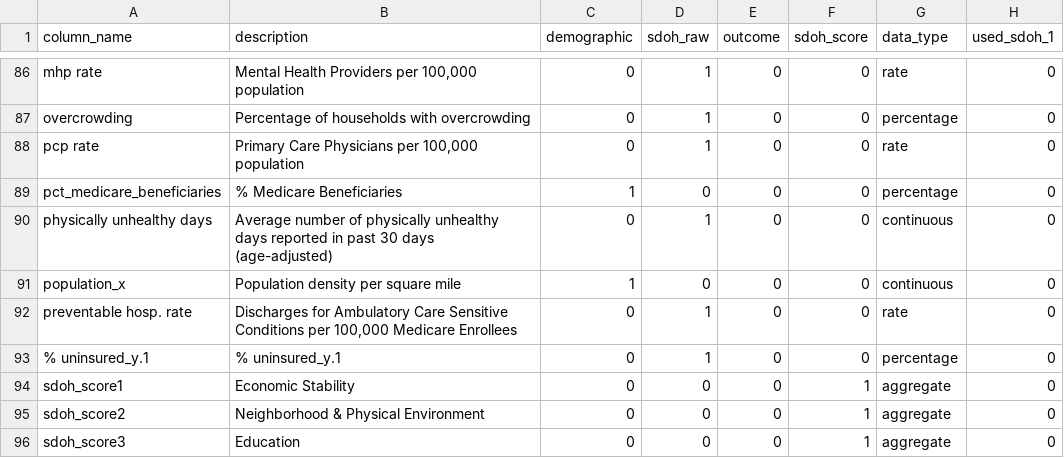
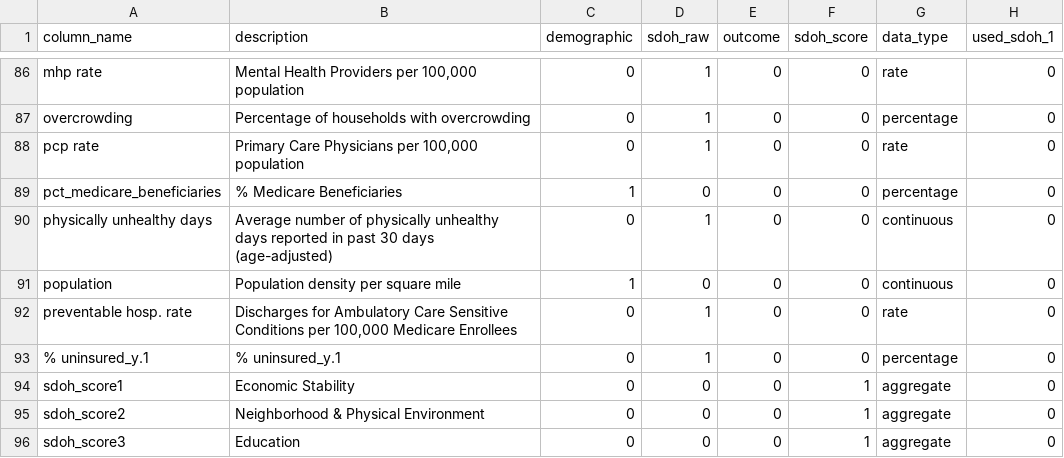
Before and after one commit to mathematica-mpr/CommunityConnector, a CSV file: data/data_dictionary.csv, drawn as a sheet; only a part is shown, gaps mark what is left out; the diff names each change by its address in the sheet, - before the commit and + after, or states it on an @@ line.

Commit message:
fix: population_x to population

```diff
--- a/data/data_dictionary.csv
+++ b/data/data_dictionary.csv
-A91 (column_name): population_x
+A91 (column_name): population
```
